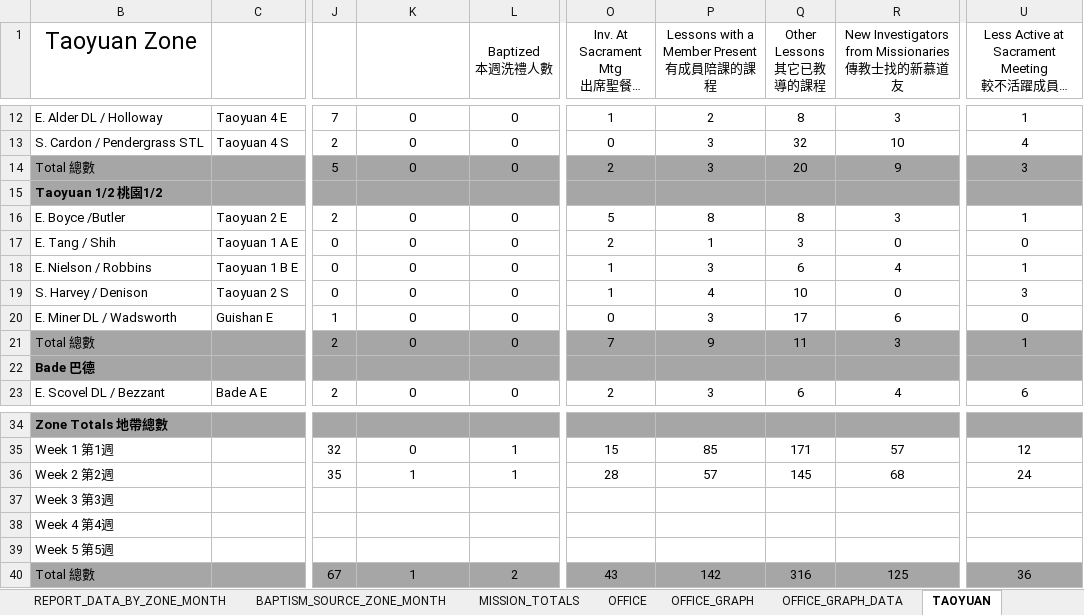
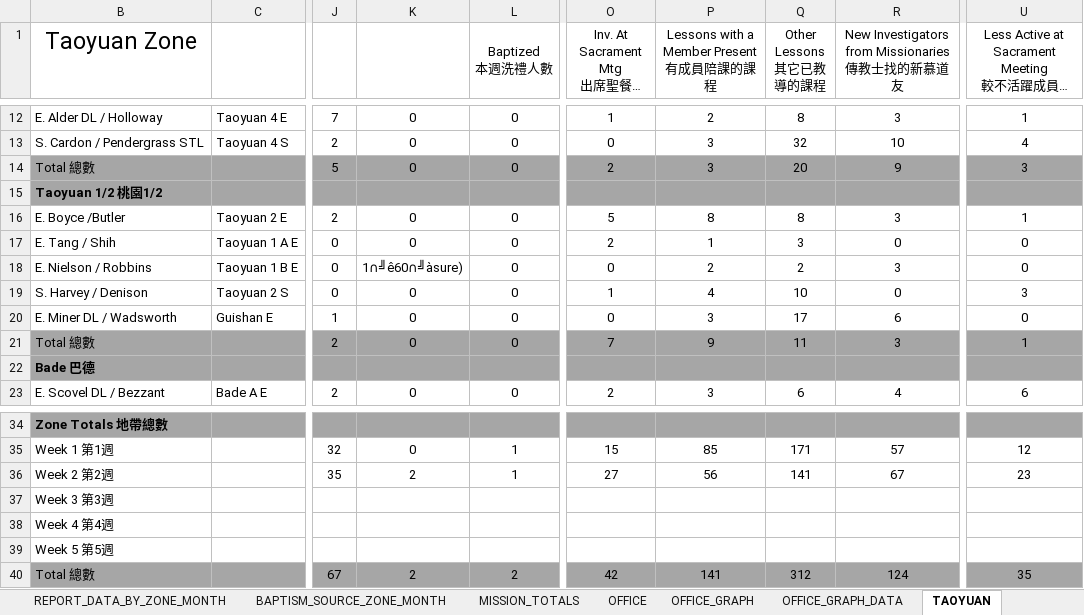
Before and after one commit to taiwantaipeimission/ARPS, an Excel workbook: report/Debug/report_sheet_new.xlsx, sheet TAOYUAN, drawn as a sheet; only a part is shown, gaps mark what is left out; long unchanged cells end in …; values as stored, in another font and other column widths than the file's, no borders; conditional formats not drawn; the diff names each change by its address in the sheet, - before the commit and + after, or states it on an @@ line.

```diff
--- a/report/Debug/report_sheet_new.xlsx (sheet TAOYUAN)
+++ b/report/Debug/report_sheet_new.xlsx (sheet TAOYUAN)
-K18: 0
+K18: 1∩╝ê60∩╝àsure)
-O18: 1
+O18: 0
-P18: 3
+P18: 2
-Q18 (Other Lessons 其它已教導的課程): 6
+Q18 (Other Lessons 其它已教導的課程): 2
-R18: 4
+R18: 3
-U18: 1
+U18: 0
-K36: 1
+K36: 2
-O36: 28
+O36: 27
-P36: 57
+P36: 56
-Q36 (Other Lessons 其它已教導的課程): 145
+Q36 (Other Lessons 其它已教導的課程): 141
-R36: 68
+R36: 67
-U36: 24
+U36: 23
-K40: 1
+K40: 2
-O40: 43
+O40: 42
-P40: 142
+P40: 141
-Q40 (Other Lessons 其它已教導的課程): 316
+Q40 (Other Lessons 其它已教導的課程): 312
-R40: 125
+R40: 124
-U40: 36
+U40: 35
```
Also changed, not shown: sheet BAPTISM_SOURCE_ZONE_MONTH, sheet MISSION_TOTALS, sheet REPORT_DATA_BY_ZONE, sheet REPORT_DATA_BY_COMP, sheet TAIDONG_GRAPH_DATA, sheet HUALIAN_GRAPH_DATA, 5 more sheets, charts or pictures, 29 other files.
